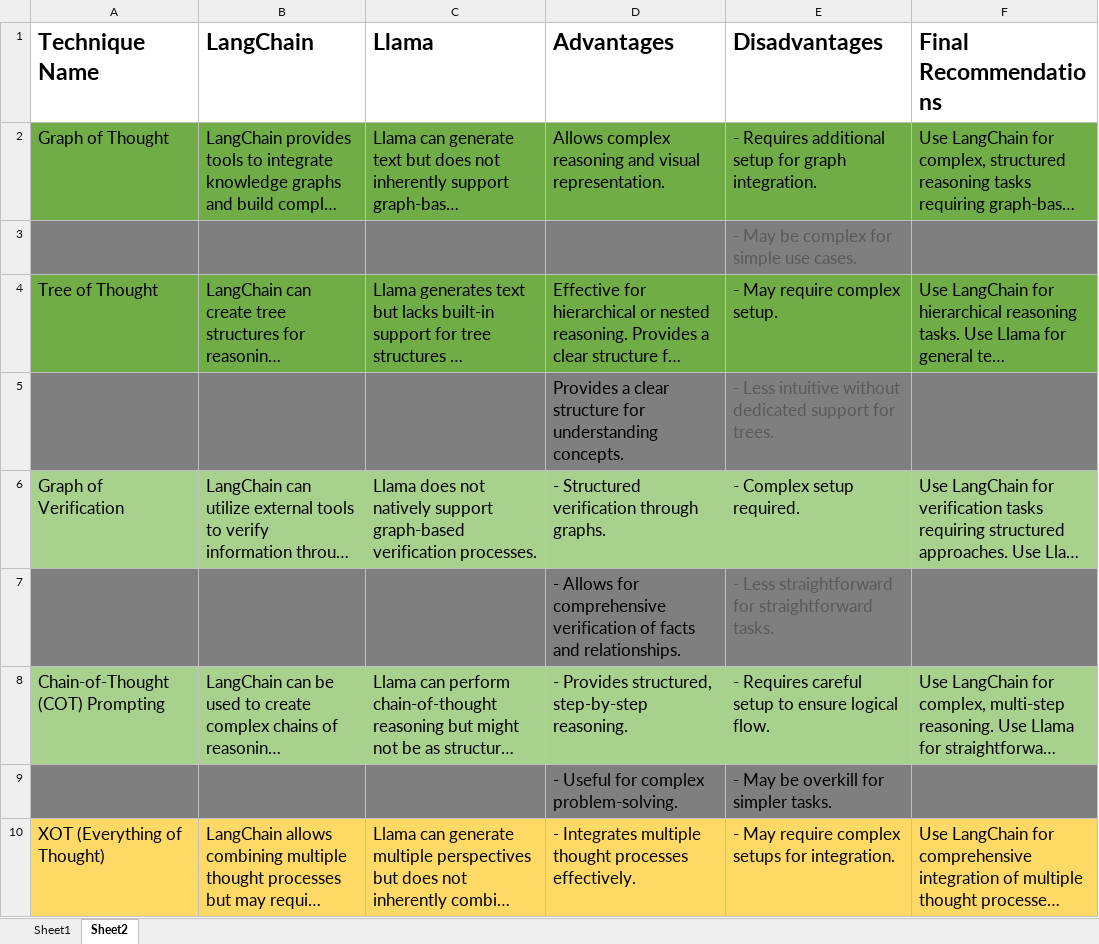
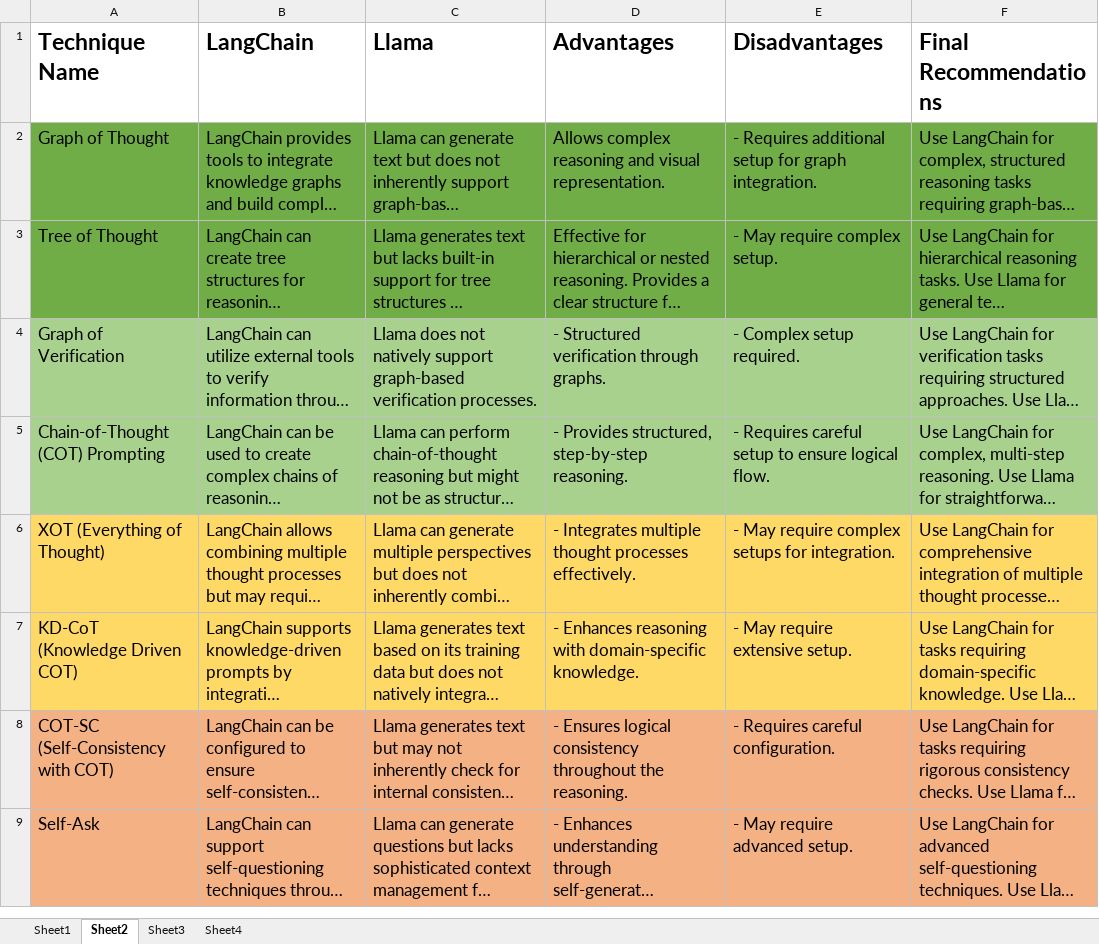
Before and after one commit to Pavun-KumarCH/AI-Enhanced-RAG-System-for-Automated-University-Course-Content-Generation, an Excel workbook: Prompting Techniques.xlsx, sheet Sheet2, drawn as a sheet; only a part is shown; the shorter side is filled out with more unchanged rows; long unchanged cells end in …; values as stored, in another font and other column widths than the file's, no borders; the diff covers the shown part only; the diff names each change by its address in the sheet, - before the commit and + after, or states it on an @@ line.

```diff
--- a/Prompting Techniques.xlsx (sheet Sheet2)
+++ b/Prompting Techniques.xlsx (sheet Sheet2)
+sheet tab: Sheet3
+sheet tab: Sheet4
-row 3:  |  |  |  | - May be complex for simple use cases.
-row 5:  |  |  | Provides a clear structure for understanding concepts. | - Less intuitive without dedicated support for trees.
-row 7:  |  |  | - Allows for comprehensive verification of facts and relationships. | - Less straightforward for straightforward tasks.
-row 9:  |  |  | - Useful for complex problem-solving. | - May be overkill for simpler tasks.
```
Also changed, not shown: 17 removed rows elsewhere in this sheet, 3 other files.
